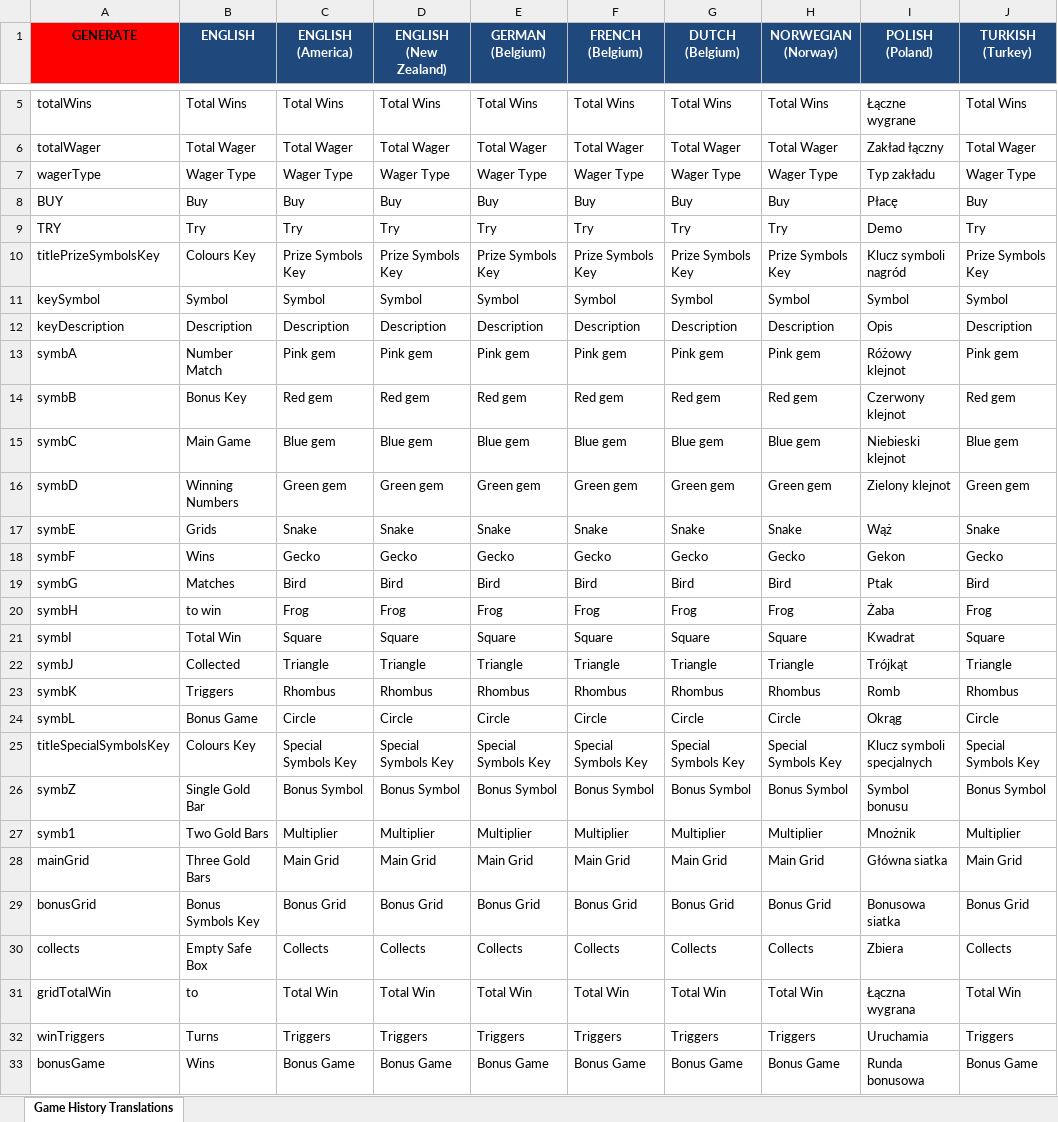
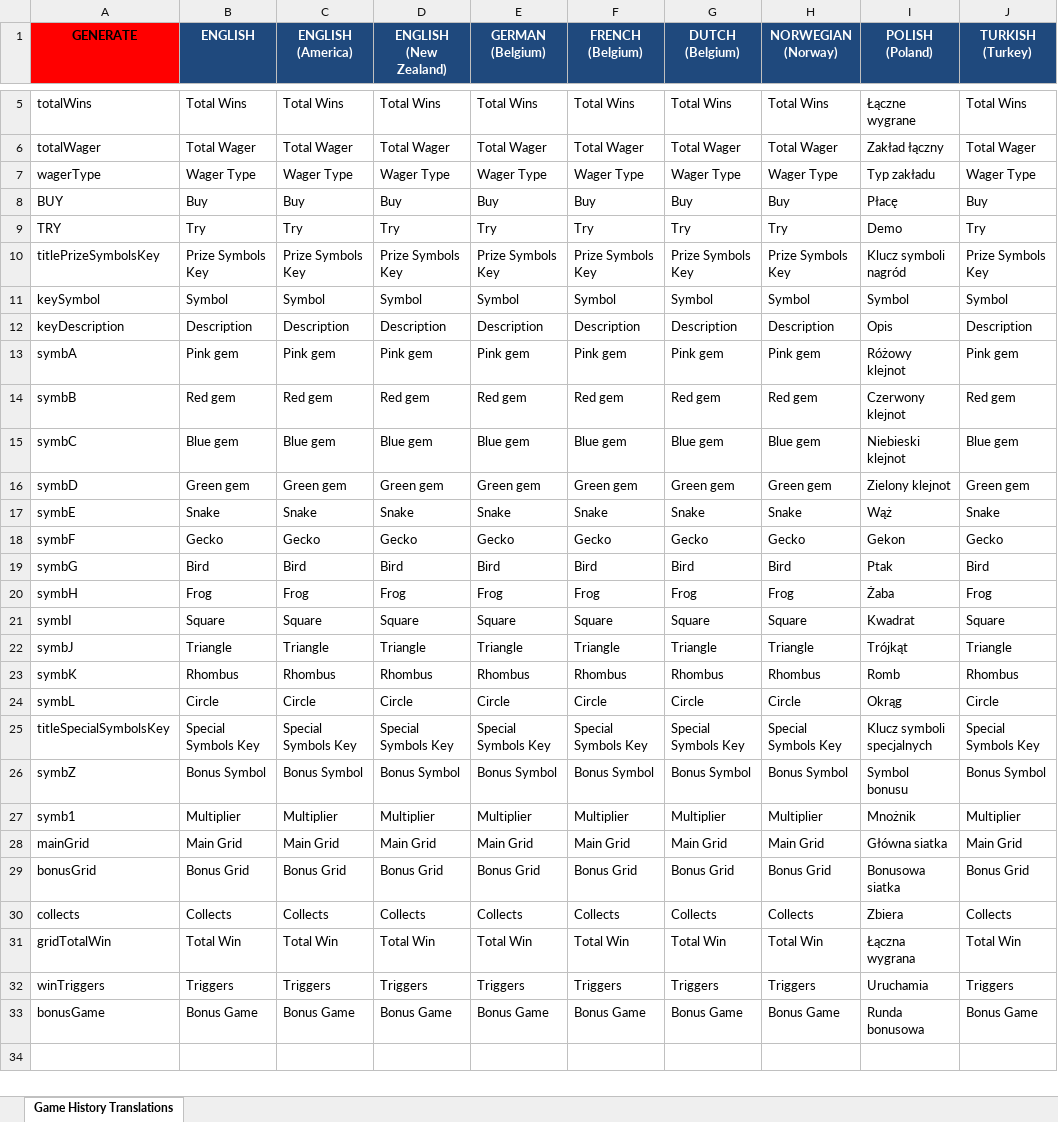
Before and after one commit to igtilottery-legacySGD/eInstantAncientGoldWLA-mainline, an Excel workbook: src/paytables/demo/GenerateGhst.xlsm, sheet Game History Translations, drawn as a sheet; only a part is shown, gaps mark what is left out; values as stored, in another font and other column widths than the file's, no borders; the diff names each change by its address in the sheet, - before the commit and + after, or states it on an @@ line.

Commit message:
ANGOLD-399: Updating "en" translations for NT

```diff
--- a/src/paytables/demo/GenerateGhst.xlsm (sheet Game History Translations)
+++ b/src/paytables/demo/GenerateGhst.xlsm (sheet Game History Translations)
-B10 (ENGLISH): Colours Key
+B10 (ENGLISH): Prize Symbols Key
-B13 (ENGLISH): Number Match
+B13 (ENGLISH): Pink gem
-B14 (ENGLISH): Bonus Key
+B14 (ENGLISH): Red gem
-B15 (ENGLISH): Main Game
+B15 (ENGLISH): Blue gem
-B16 (ENGLISH): Winning Numbers
+B16 (ENGLISH): Green gem
-B17 (ENGLISH): Grids
+B17 (ENGLISH): Snake
-B18 (ENGLISH): Wins
+B18 (ENGLISH): Gecko
-B19 (ENGLISH): Matches
+B19 (ENGLISH): Bird
-B20 (ENGLISH): to win
+B20 (ENGLISH): Frog
-B21 (ENGLISH): Total Win
+B21 (ENGLISH): Square
-B22 (ENGLISH): Collected
+B22 (ENGLISH): Triangle
-B23 (ENGLISH): Triggers
+B23 (ENGLISH): Rhombus
-B24 (ENGLISH): Bonus Game
+B24 (ENGLISH): Circle
-B25 (ENGLISH): Colours Key
+B25 (ENGLISH): Special Symbols Key
-B26 (ENGLISH): Single Gold Bar
+B26 (ENGLISH): Bonus Symbol
-B27 (ENGLISH): Two Gold Bars
+B27 (ENGLISH): Multiplier
-B28 (ENGLISH): Three Gold Bars
+B28 (ENGLISH): Main Grid
-B29 (ENGLISH): Bonus Symbols Key
+B29 (ENGLISH): Bonus Grid
-B30 (ENGLISH): Empty Safe Box
+B30 (ENGLISH): Collects
-B31 (ENGLISH): to
+B31 (ENGLISH): Total Win
-B32 (ENGLISH): Turns
+B32 (ENGLISH): Triggers
-B33 (ENGLISH): Wins
+B33 (ENGLISH): Bonus Game
```
Also changed, not shown: 1 other file.
